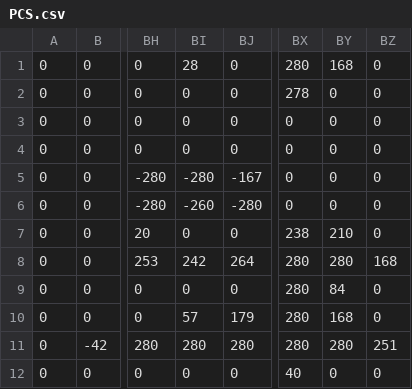
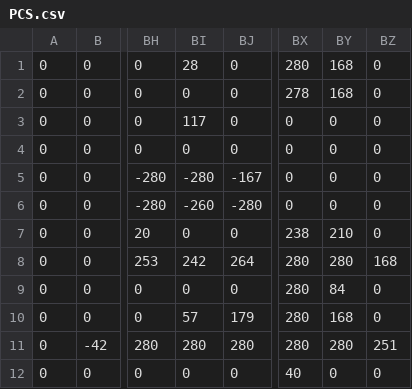
Before and after one commit to Farrythf/EMS_demo, a CSV file: EMS_demo/PCS.csv, drawn as a sheet; only a part is shown, gaps mark what is left out; the diff names each change by its address in the sheet, - before the commit and + after, or states it on an @@ line.

```diff
--- a/EMS_demo/PCS.csv
+++ b/EMS_demo/PCS.csv
-BY2: 0
+BY2: 168
-BI3: 0
+BI3: 117
```
Also changed, not shown: EMS_demo/inter.csv, 17 other files.
